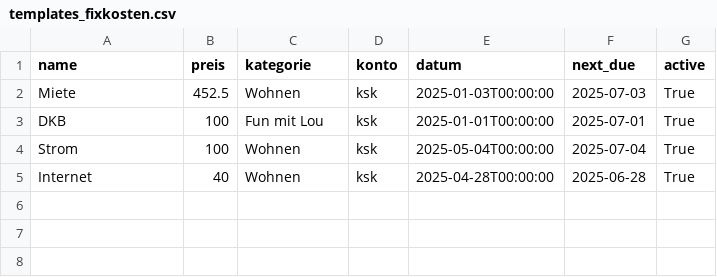
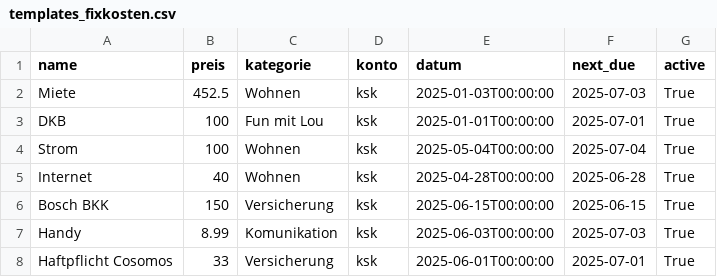
Before and after one commit to maltesolla13/Finance_tool, a CSV file: templates_fixkosten.csv, drawn as a sheet; the diff names each change by its address in the sheet, - before the commit and + after, or states it on an @@ line.

```diff
--- a/templates_fixkosten.csv
+++ b/templates_fixkosten.csv
+row 6: Bosch BKK | 150 | Versicherung | ksk | 2025-06-15T00:00:00 | 2025-06-15 | True
+row 7: Handy | 8.99 | Komunikation | ksk | 2025-06-03T00:00:00 | 2025-07-03 | True
+row 8: Haftpflicht Cosomos | 33 | Versicherung | ksk | 2025-06-01T00:00:00 | 2025-07-01 | True
```
Also changed, not shown: safe_fixkosten.csv, 7 other files.
